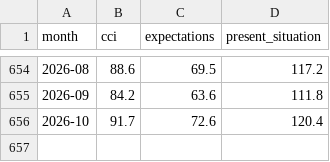
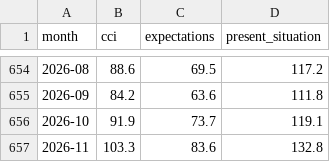
Before and after one commit to gteconomist/economicsguru, a CSV file: data/historical/conference_board.csv, drawn as a sheet; only a part is shown, gaps mark what is left out.

```diff
--- a/data/historical/conference_board.csv
+++ b/data/historical/conference_board.csv
@@ -655,2 +655,3 @@ month,cci,expectations,present_situation
 2026-09,84.2,63.6,111.8
-2026-10,91.7,72.6,120.4
+2026-10,91.9,73.7,119.1
+2026-11,103.3,83.6,132.8
```
Also changed, not shown: data/historical/atlfed_mpt_path.csv, 10 other files.
